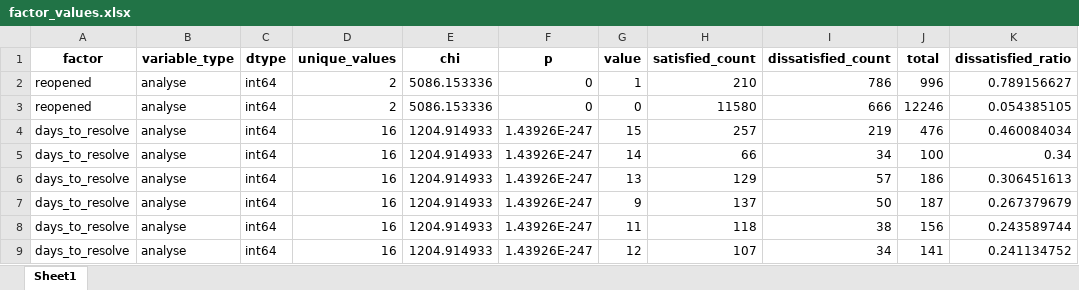
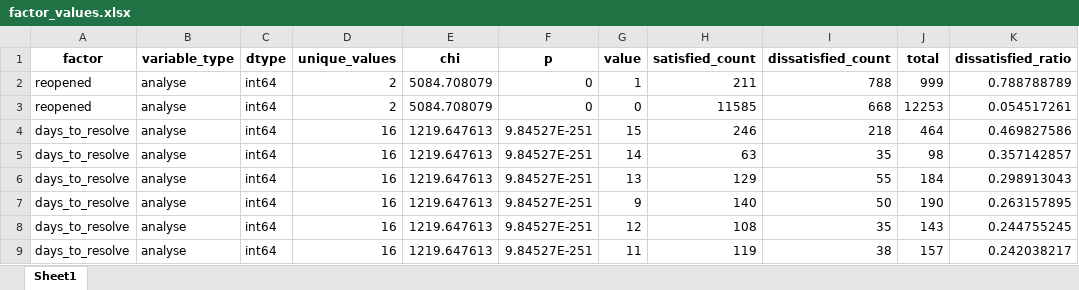
Before and after one commit to BartLeplae/user-dissatisfaction-analysis, an Excel workbook: out/factor_values.xlsx, sheet Sheet1, drawn as a sheet; only a part is shown; values as stored, in another font and other column widths than the file's, no borders; removed rows and columns are numbered as before the commit, all else as after; the diff covers the shown part only; the diff names each change by its address in the sheet, - before the commit and + after, or states it on an @@ line.

```diff
--- a/out/factor_values.xlsx (sheet Sheet1)
+++ b/out/factor_values.xlsx (sheet Sheet1)
-E2:E3 (chi): 5086.153336
+E2:E3 (chi): 5084.708079
-H2 (satisfied_count): 210
+H2 (satisfied_count): 211
-I2 (dissatisfied_count): 786
+I2 (dissatisfied_count): 788
-J2 (total): 996
+J2 (total): 999
-K2 (dissatisfied_ratio): 0.789156627
+K2 (dissatisfied_ratio): 0.788788789
-H3 (satisfied_count): 11580
+H3 (satisfied_count): 11585
-I3 (dissatisfied_count): 666
+I3 (dissatisfied_count): 668
-J3 (total): 12246
+J3 (total): 12253
-K3 (dissatisfied_ratio): 0.054385105
+K3 (dissatisfied_ratio): 0.054517261
-E4:E7 (chi): 1204.914933
+E4:E7 (chi): 1219.647613
-F4:F7 (p): 1.43926E-247
+F4:F7 (p): 9.84527E-251
-H4 (satisfied_count): 257
+H4 (satisfied_count): 246
-I4 (dissatisfied_count): 219
+I4 (dissatisfied_count): 218
-J4 (total): 476
+J4 (total): 464
-K4 (dissatisfied_ratio): 0.460084034
+K4 (dissatisfied_ratio): 0.469827586
-H5 (satisfied_count): 66
+H5 (satisfied_count): 63
-I5 (dissatisfied_count): 34
+I5 (dissatisfied_count): 35
-J5 (total): 100
+J5 (total): 98
-K5 (dissatisfied_ratio): 0.34
+K5 (dissatisfied_ratio): 0.357142857
-I6 (dissatisfied_count): 57
+I6 (dissatisfied_count): 55
-J6 (total): 186
+J6 (total): 184
-K6 (dissatisfied_ratio): 0.306451613
+K6 (dissatisfied_ratio): 0.298913043
-H7 (satisfied_count): 137
+H7 (satisfied_count): 140
-J7 (total): 187
+J7 (total): 190
-K7 (dissatisfied_ratio): 0.267379679
+K7 (dissatisfied_ratio): 0.263157895
+row 8: days_to_resolve | analyse | int64 | 16 | 1219.647613 | 9.84527E-251 | 12 | 108 | 35 | 143 | 0.244755245
-E9 (chi): 1204.914933
+E9 (chi): 1219.647613
-F9 (p): 1.43926E-247
+F9 (p): 9.84527E-251
-H9 (satisfied_count): 118
+H9 (satisfied_count): 119
-J9 (total): 156
+J9 (total): 157
-K9 (dissatisfied_ratio): 0.243589744
+K9 (dissatisfied_ratio): 0.242038217
-row 9: days_to_resolve | analyse | int64 | 16 | 1204.914933 | 1.43926E-247 | 12 | 107 | 34 | 141 | 0.241134752
```
Also changed, not shown: 179 edited cells elsewhere in this sheet, out/00 factors.xlsx, out/01 factor_values.xlsx, 27 other files.
